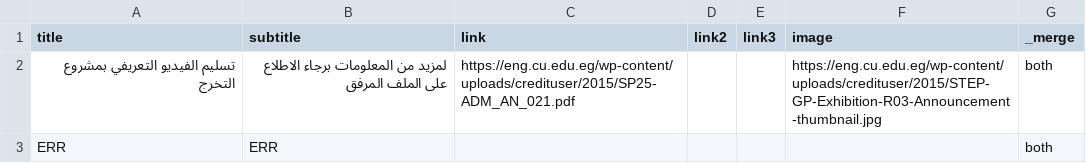
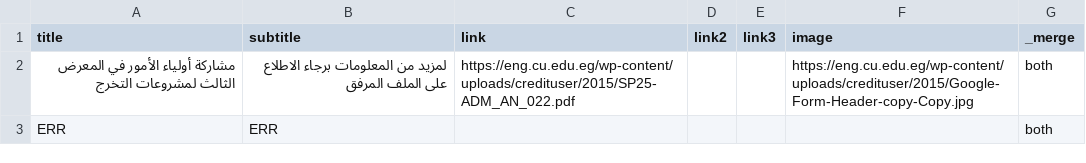
Before and after one commit to yousefwmorsy/cufe-step-updates, a CSV file: difference.csv, drawn as a sheet.

```diff
--- a/difference.csv
+++ b/difference.csv
@@ -1,3 +1,3 @@
 title,subtitle,link,link2,link3,image,_merge
-تسليم الفيديو التعريفي بمشروع التخرج,لمزيد من المعلومات برجاء الاطلاع على الملف المرفق,https://eng.cu.edu.eg/wp-content/uploads/credituser/2015/SP25-ADM_AN_021.pdf,,,https://eng.cu.edu.eg/wp-content/uploads/credituser/2015/STEP-GP-Exhibition-R03-Announcement-thumbnail.jpg,both
+مشاركة أولياء الأمور في المعرض الثالث لمشروعات التخرج,لمزيد من المعلومات برجاء الاطلاع على الملف المرفق,https://eng.cu.edu.eg/wp-content/uploads/credituser/2015/SP25-ADM_AN_022.pdf,,,https://eng.cu.edu.eg/wp-content/uploads/credituser/2015/Google-Form-Header-copy-Copy.jpg,both
 ERR,ERR,,,,,both
```
Also changed, not shown: previous_announcement.csv.
